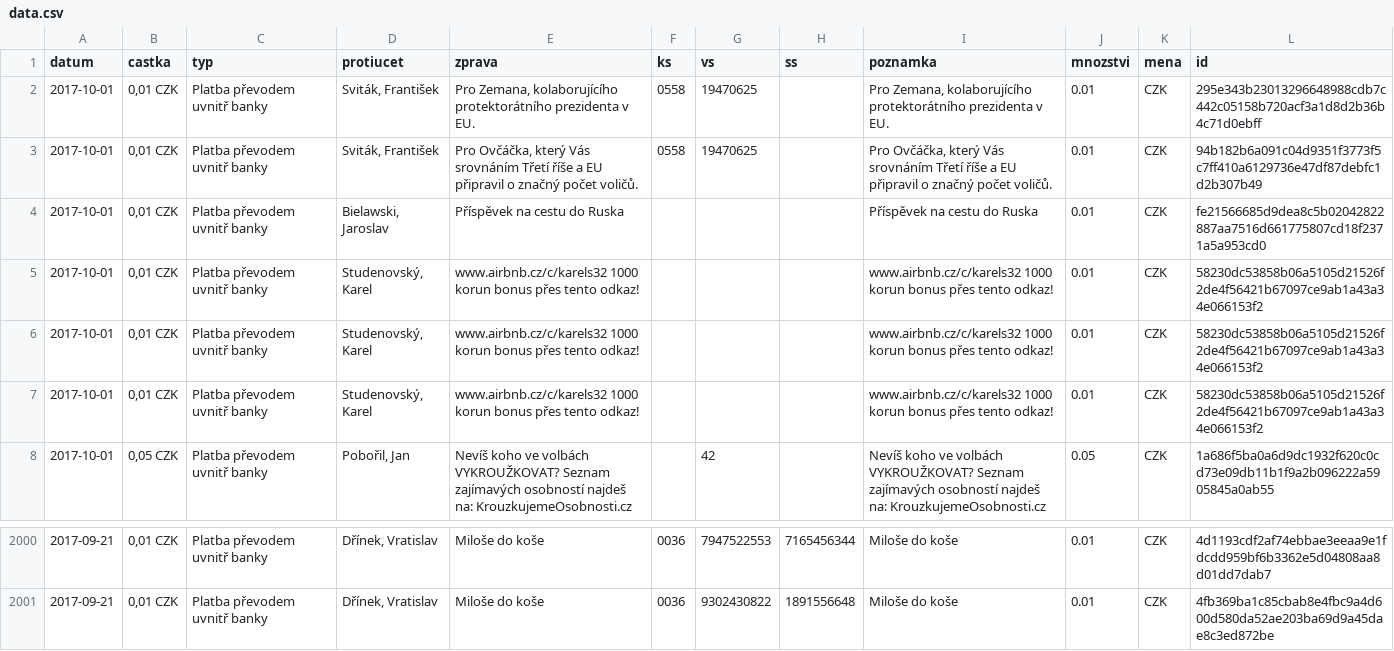
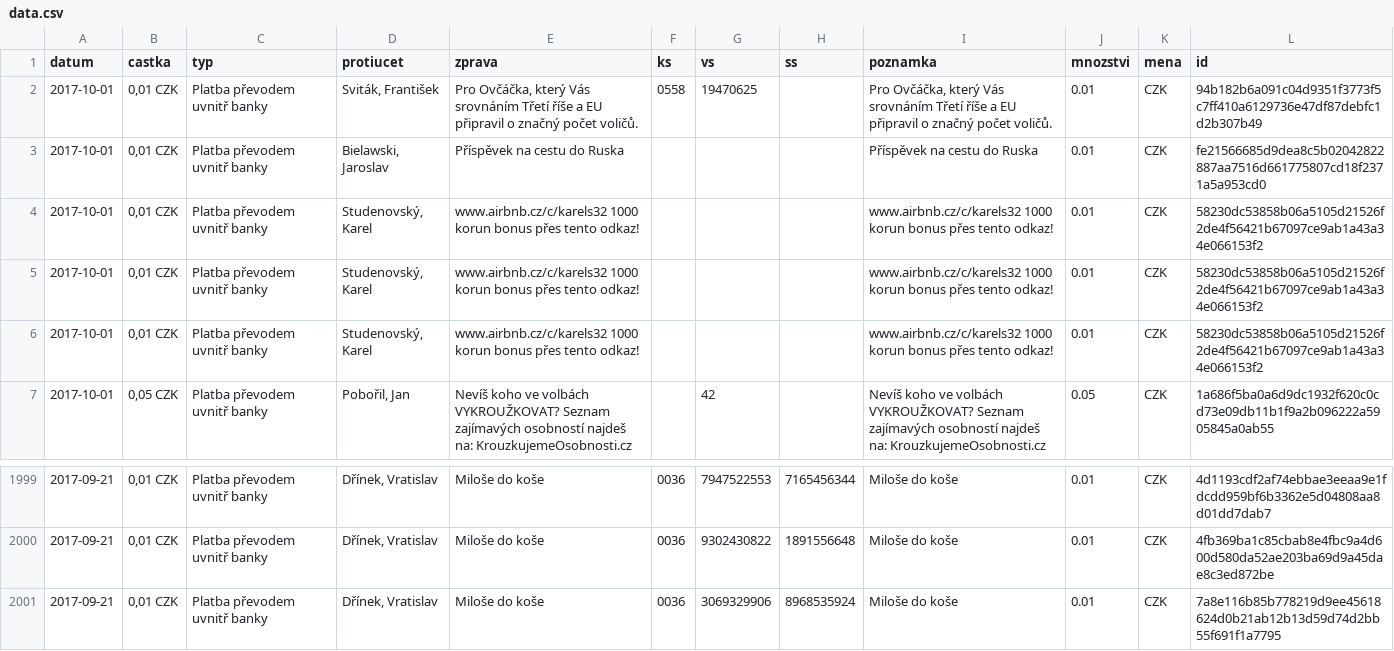
Before and after one commit to korczis/zeman-ucet, a CSV file: data/data.csv, drawn as a sheet; only a part is shown, gaps mark what is left out; removed rows and columns are numbered as before the commit, all else as after; the diff names each change by its address in the sheet, - before the commit and + after, or states it on an @@ line.

```diff
--- a/data/data.csv
+++ b/data/data.csv
-row 2: 2017-10-01 | 0,01 CZK | Platba převodem uvnitř banky | Sviták, František | Pro Zemana, kolaborujícího protektorátního prezidenta v EU. | 0558 | 19470625 |  | Pro Zemana, kolaborujícího protektorátního prezidenta v EU. | 0.01 | CZK | 295e343b23013296648988cdb7c442c05158b720acf3a1d8d2b36b4c71d0ebff
+row 2001: 2017-09-21 | 0,01 CZK | Platba převodem uvnitř banky | Dřínek, Vratislav | Miloše do koše | 0036 | 3069329906 | 8968535924 | Miloše do koše | 0.01 | CZK | 7a8e116b85b778219d9ee45618624d0b21ab12b13d59d74d2bb55f691f1a7795
```
Also changed, not shown: 1 other file.
